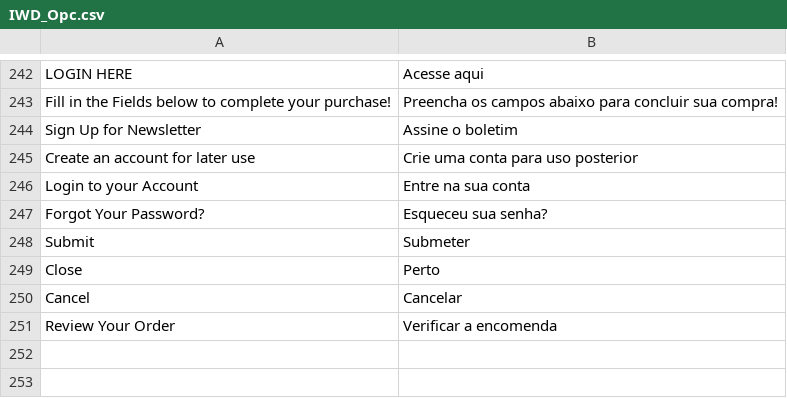
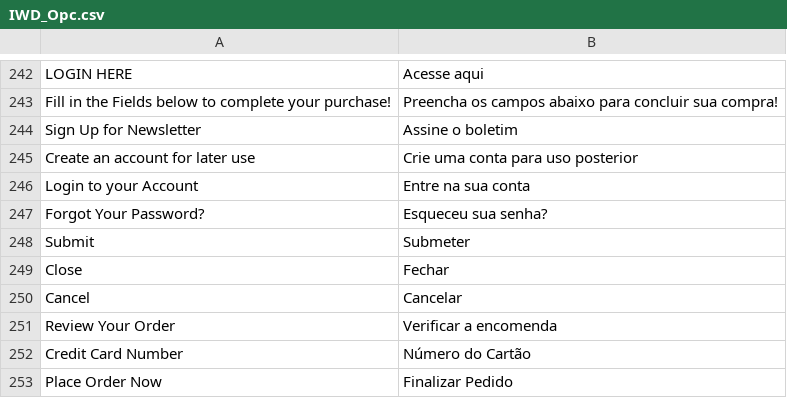
Before and after one commit to r-martins/pagseguro-exemplo, a CSV file: app/locale/pt_BR/IWD_Opc.csv, drawn as a sheet; only a part is shown, gaps mark what is left out.

```diff
--- a/app/locale/pt_BR/IWD_Opc.csv
+++ b/app/locale/pt_BR/IWD_Opc.csv
@@ -248,4 +248,6 @@
 "Submit","Submeter"
-"Close","Perto"
+"Close","Fechar"
 "Cancel","Cancelar"
 "Review Your Order","Verificar a encomenda"
+"Credit Card Number","Número do Cartão"
+"Place Order Now","Finalizar Pedido"
```
Also changed, not shown: app/locale/pt_BR/Mage_Sales.csv, 4 other files.
